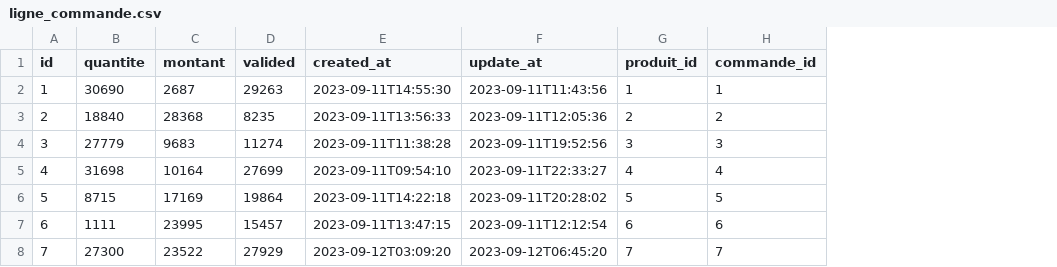
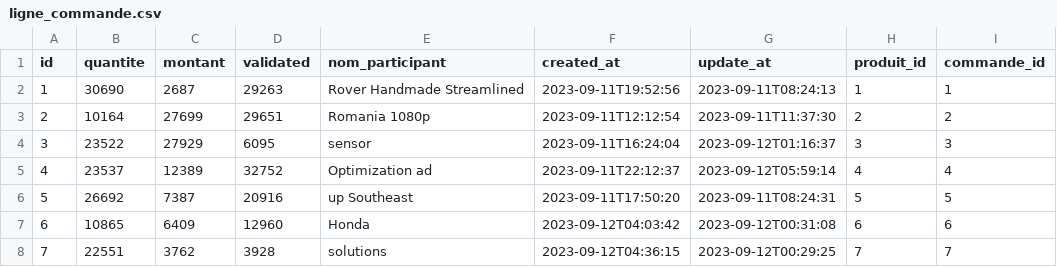
Before and after one commit to deschcla/ECOM-Art-Courses, a CSV file: src/main/resources/config/liquibase/fake-data/ligne_commande.csv, drawn as a sheet; only a part is shown; removed rows and columns are numbered as before the commit, all else as after; the diff covers the shown part only; the diff names each change by its address in the sheet, - before the commit and + after, or states it on an @@ line.

```diff
--- a/src/main/resources/config/liquibase/fake-data/ligne_commande.csv
+++ b/src/main/resources/config/liquibase/fake-data/ligne_commande.csv
-column D (valided), rows 2-8: 29263 | 8235 | 11274 | 27699 | 19864 | 15457 | 27929
+column D (validated), rows 2-8: 29263 | 29651 | 6095 | 32752 | 20916 | 12960 | 3928
+column E (nom_participant), rows 2-8: Rover Handmade Streamlined | Romania 1080p | sensor | Optimization ad | up Southeast | Honda | solutions
-F2 (created_at): 2023-09-11T14:55:30
+F2 (created_at): 2023-09-11T19:52:56
-G2 (update_at): 2023-09-11T11:43:56
+G2 (update_at): 2023-09-11T08:24:13
-B3 (quantite): 18840
+B3 (quantite): 10164
-C3 (montant): 28368
+C3 (montant): 27699
-F3 (created_at): 2023-09-11T13:56:33
+F3 (created_at): 2023-09-11T12:12:54
-G3 (update_at): 2023-09-11T12:05:36
+G3 (update_at): 2023-09-11T11:37:30
-B4 (quantite): 27779
+B4 (quantite): 23522
-C4 (montant): 9683
+C4 (montant): 27929
-F4 (created_at): 2023-09-11T11:38:28
+F4 (created_at): 2023-09-11T16:24:04
-G4 (update_at): 2023-09-11T19:52:56
+G4 (update_at): 2023-09-12T01:16:37
-B5 (quantite): 31698
+B5 (quantite): 23537
-C5 (montant): 10164
+C5 (montant): 12389
-F5 (created_at): 2023-09-11T09:54:10
+F5 (created_at): 2023-09-11T22:12:37
-G5 (update_at): 2023-09-11T22:33:27
+G5 (update_at): 2023-09-12T05:59:14
-B6 (quantite): 8715
+B6 (quantite): 26692
-C6 (montant): 17169
+C6 (montant): 7387
-F6 (created_at): 2023-09-11T14:22:18
+F6 (created_at): 2023-09-11T17:50:20
-G6 (update_at): 2023-09-11T20:28:02
+G6 (update_at): 2023-09-11T08:24:31
-B7 (quantite): 1111
+B7 (quantite): 10865
-C7 (montant): 23995
+C7 (montant): 6409
-F7 (created_at): 2023-09-11T13:47:15
+F7 (created_at): 2023-09-12T04:03:42
-G7 (update_at): 2023-09-11T12:12:54
+G7 (update_at): 2023-09-12T00:31:08
-B8 (quantite): 27300
+B8 (quantite): 22551
-C8 (montant): 23522
+C8 (montant): 3762
-F8 (created_at): 2023-09-12T03:09:20
+F8 (created_at): 2023-09-12T04:36:15
-G8 (update_at): 2023-09-12T06:45:20
+G8 (update_at): 2023-09-12T00:29:25
```
Also changed, not shown: 12 edited cells elsewhere in this file, src/main/resources/config/liquibase/fake-data/commande.csv, 33 other files.
